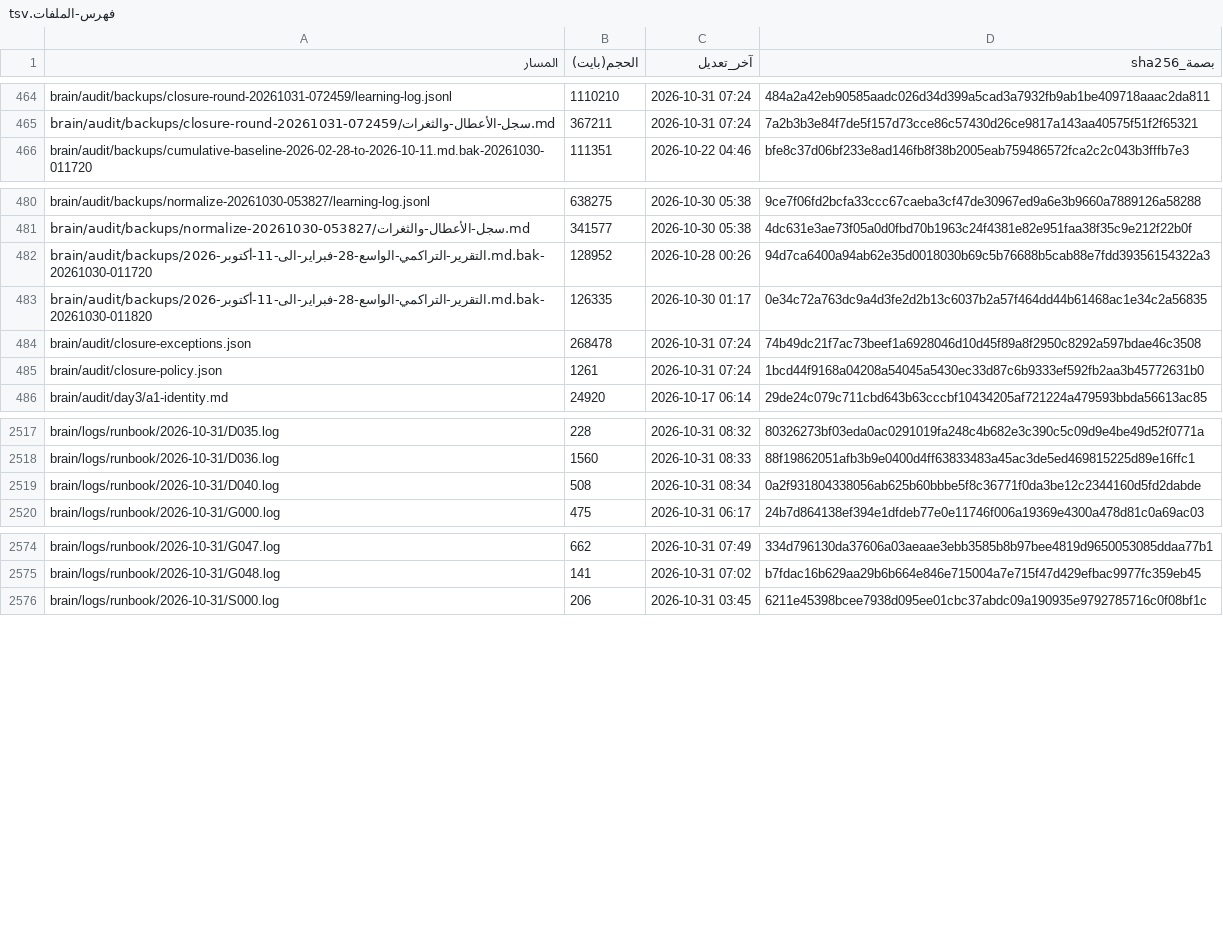
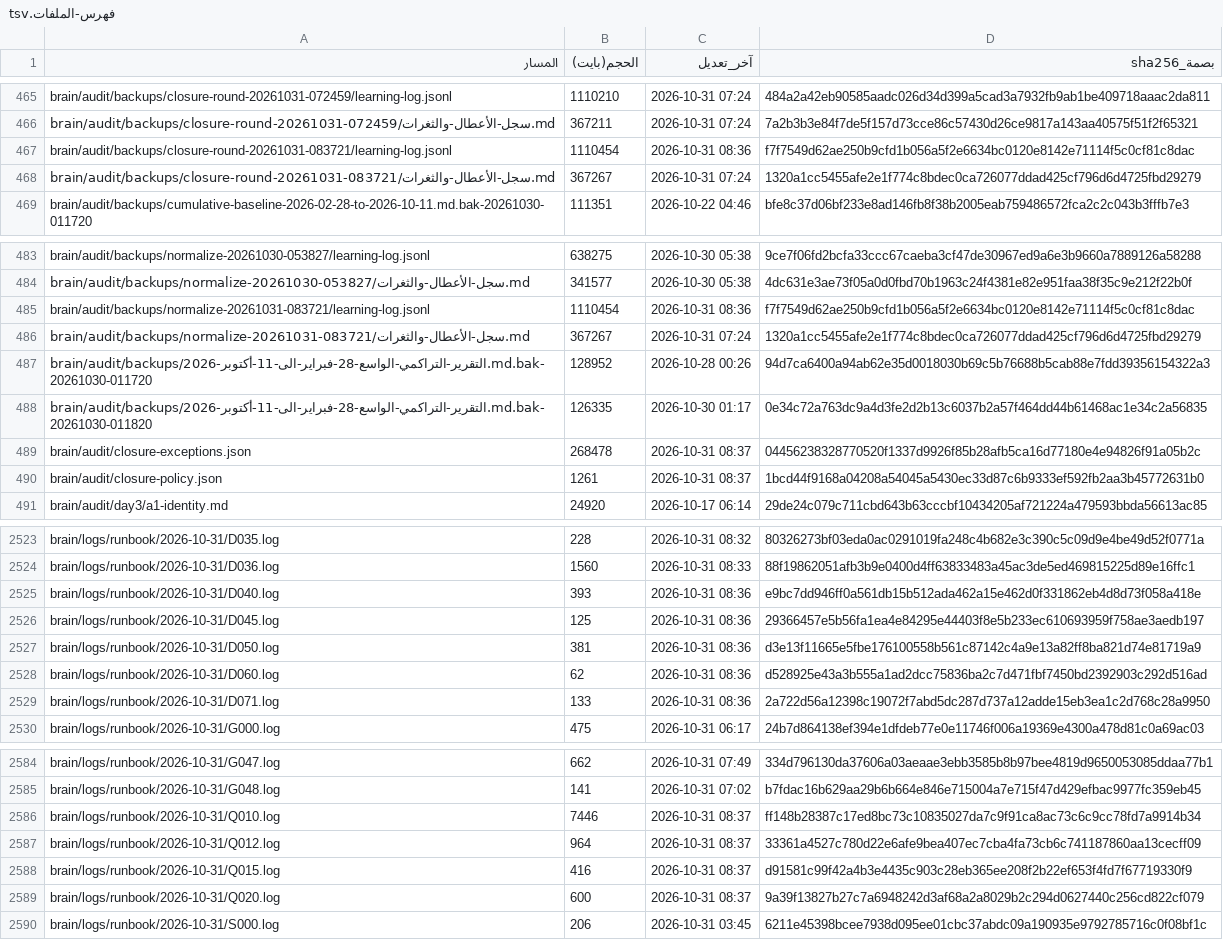
Before and after one commit to fahadaldoseri/mda-marine-system, a TSV file: docs/فهرس-الملفات.tsv, drawn as a sheet; only a part is shown, gaps mark what is left out; the diff covers the shown part only.

Commit message:
نسخة احتياطية 2026-10-31 — تحديث البيانات
هوية الخادم: MDA Backup · دُمج بتفويض فهد الدوسري (تفويض 2026-10-24).

```diff
--- a/docs/فهرس-الملفات.tsv
+++ b/docs/فهرس-الملفات.tsv
@@ -465,2 +466,4 @@ brain/audit/backups/closure-round-20261031-072459/learning-log.jsonl	1110210	202
 brain/audit/backups/closure-round-20261031-072459/سجل-الأعطال-والثغرات.md	367211	2026-10-31 07:24	7a2b3b3e84f7de5f157d73cce86c57430d26ce9817a143aa40575f51f2f65321
+brain/audit/backups/closure-round-20261031-083721/learning-log.jsonl	1110454	2026-10-31 08:36	f7f7549d62ae250b9cfd1b056a5f2e6634bc0120e8142e71114f5c0cf81c8dac
+brain/audit/backups/closure-round-20261031-083721/سجل-الأعطال-والثغرات.md	367267	2026-10-31 07:24	1320a1cc5455afe2e1f774c8bdec0ca726077ddad425cf796d6d4725fbd29279
 brain/audit/backups/cumulative-baseline-2026-02-28-to-2026-10-11.md.bak-20261030-011720	111351	2026-10-22 04:46	bfe8c37d06bf233e8ad146fb8f38b2005eab759486572fca2c2c043b3fffb7e3
@@ -481,6 +484,8 @@ brain/audit/backups/normalize-20261030-053827/learning-log.jsonl	638275	2026-10-
 brain/audit/backups/normalize-20261030-053827/سجل-الأعطال-والثغرات.md	341577	2026-10-30 05:38	4dc631e3ae73f05a0d0fbd70b1963c24f4381e82e951faa38f35c9e212f22b0f
+brain/audit/backups/normalize-20261031-083721/learning-log.jsonl	1110454	2026-10-31 08:36	f7f7549d62ae250b9cfd1b056a5f2e6634bc0120e8142e71114f5c0cf81c8dac
+brain/audit/backups/normalize-20261031-083721/سجل-الأعطال-والثغرات.md	367267	2026-10-31 07:24	1320a1cc5455afe2e1f774c8bdec0ca726077ddad425cf796d6d4725fbd29279
 brain/audit/backups/التقرير-التراكمي-الواسع-28-فبراير-الى-11-أكتوبر-2026.md.bak-20261030-011720	128952	2026-10-28 00:26	94d7ca6400a94ab62e35d0018030b69c5b76688b5cab88e7fdd39356154322a3
 brain/audit/backups/التقرير-التراكمي-الواسع-28-فبراير-الى-11-أكتوبر-2026.md.bak-20261030-011820	126335	2026-10-30 01:17	0e34c72a763dc9a4d3fe2d2b13c6037b2a57f464dd44b61468ac1e34c2a56835
-brain/audit/closure-exceptions.json	268478	2026-10-31 07:24	74b49dc21f7ac73beef1a6928046d10d45f89a8f2950c8292a597bdae46c3508
-brain/audit/closure-policy.json	1261	2026-10-31 07:24	1bcd44f9168a04208a54045a5430ec33d87c6b9333ef592fb2aa3b45772631b0
+brain/audit/closure-exceptions.json	268478	2026-10-31 08:37	04456238328770520f1337d9926f85b28afb5ca16d77180e4e94826f91a05b2c
+brain/audit/closure-policy.json	1261	2026-10-31 08:37	1bcd44f9168a04208a54045a5430ec33d87c6b9333ef592fb2aa3b45772631b0
 brain/audit/day3/a1-identity.md	24920	2026-10-17 06:14	29de24c079c711cbd643b63cccbf10434205af721224a479593bbda56613ac85
@@ -2518,3 +2524,7 @@ brain/logs/runbook/2026-10-31/D035.log	228	2026-10-31 08:32	80326273bf03eda0ac02
 brain/logs/runbook/2026-10-31/D036.log	1560	2026-10-31 08:33	88f19862051afb3b9e0400d4ff63833483a45ac3de5ed469815225d89e16ffc1
-brain/logs/runbook/2026-10-31/D040.log	508	2026-10-31 08:34	0a2f931804338056ab625b60bbbe5f8c36771f0da3be12c2344160d5fd2dabde
+brain/logs/runbook/2026-10-31/D040.log	393	2026-10-31 08:36	e9bc7dd946ff0a561db15b512ada462a15e462d0f331862eb4d8d73f058a418e
+brain/logs/runbook/2026-10-31/D045.log	125	2026-10-31 08:36	29366457e5b56fa1ea4e84295e44403f8e5b233ec610693959f758ae3aedb197
+brain/logs/runbook/2026-10-31/D050.log	381	2026-10-31 08:36	d3e13f11665e5fbe176100558b561c87142c4a9e13a82ff8ba821d74e81719a9
+brain/logs/runbook/2026-10-31/D060.log	62	2026-10-31 08:36	d528925e43a3b555a1ad2dcc75836ba2c7d471fbf7450bd2392903c292d516ad
+brain/logs/runbook/2026-10-31/D071.log	133	2026-10-31 08:36	2a722d56a12398c19072f7abd5dc287d737a12adde15eb3ea1c2d768c28a9950
 brain/logs/runbook/2026-10-31/G000.log	475	2026-10-31 06:17	24b7d864138ef394e1dfdeb77e0e11746f006a19369e4300a478d81c0a69ac03
@@ -2575,2 +2585,6 @@ brain/logs/runbook/2026-10-31/G047.log	662	2026-10-31 07:49	334d796130da37606a03
 brain/logs/runbook/2026-10-31/G048.log	141	2026-10-31 07:02	b7fdac16b629aa29b6b664e846e715004a7e715f47d429efbac9977fc359eb45
+brain/logs/runbook/2026-10-31/Q010.log	7446	2026-10-31 08:37	ff148b28387c17ed8bc73c10835027da7c9f91ca8ac73c6c9cc78fd7a9914b34
+brain/logs/runbook/2026-10-31/Q012.log	964	2026-10-31 08:37	33361a4527c780d22e6afe9bea407ec7cba4fa73cb6c741187860aa13cecff09
+brain/logs/runbook/2026-10-31/Q015.log	416	2026-10-31 08:37	d91581c99f42a4b3e4435c903c28eb365ee208f2b22ef653f4fd7f67719330f9
+brain/logs/runbook/2026-10-31/Q020.log	600	2026-10-31 08:37	9a39f13827b27c7a6948242d3af68a2a8029b2c294d0627440c256cd822cf079
 brain/logs/runbook/2026-10-31/S000.log	206	2026-10-31 03:45	6211e45398bcee7938d095ee01cbc37abdc09a190935e9792785716c0f08bf1c
```
Also changed, not shown: 2 added rows and 28 edited cells elsewhere in this file, 23 other files.
